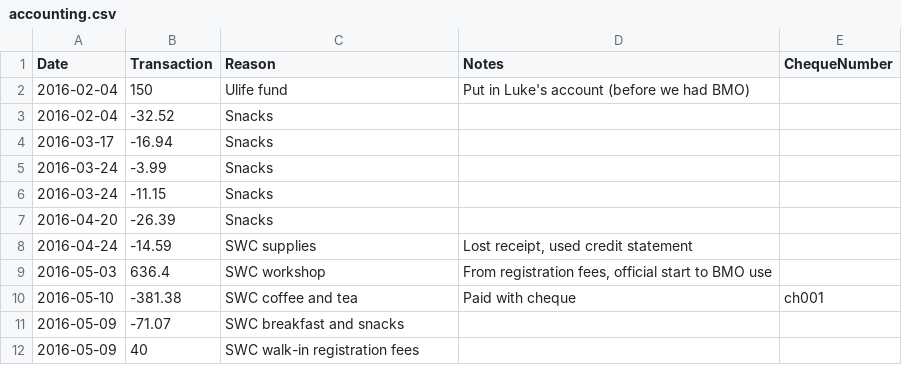
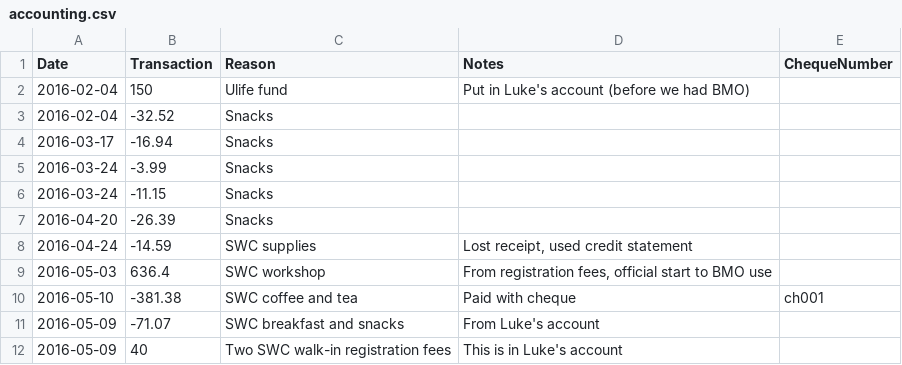
Before and after one commit to UofTCoders/council, a CSV file: treasurer/accounting.csv, drawn as a sheet.

Commit message:
Added clarification to some accounting details

```diff
--- a/treasurer/accounting.csv
+++ b/treasurer/accounting.csv
@@ -10,3 +10,3 @@ Date,Transaction,Reason,Notes,ChequeNumber
 2016-05-10,-381.38,SWC coffee and tea,Paid with cheque,ch001
-2016-05-09,-71.07,SWC breakfast and snacks,,
-2016-05-09,40,SWC walk-in registration fees,,
+2016-05-09,-71.07,SWC breakfast and snacks,From Luke's account,
+2016-05-09,40,Two SWC walk-in registration fees,This is in Luke's account,
```
